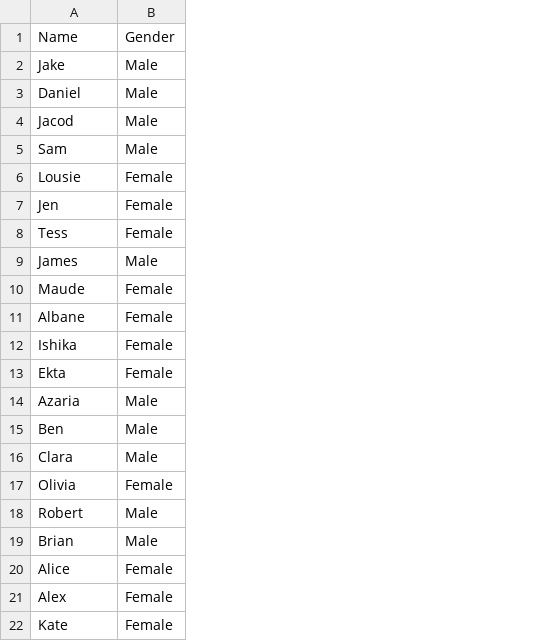
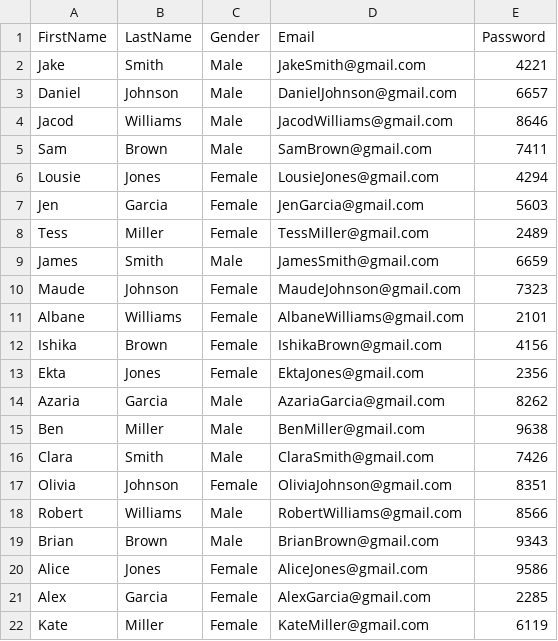
Before and after one commit to devd030703/DressSelector, a CSV file: dataset/database/Users.csv, drawn as a sheet; the diff names each change by its address in the sheet, - before the commit and + after, or states it on an @@ line.

```diff
--- a/dataset/database/Users.csv
+++ b/dataset/database/Users.csv
+column B (LastName), rows 2-22: Smith | Johnson | Williams | Brown | Jones | Garcia | Miller | Smith | Johnson | Williams | Brown | Jones | Garcia | Miller | Smith | Johnson | Williams | Brown | Jones | Garcia | Miller
+column D (Email), rows 2-22: JakeSmith@gmail.com | DanielJohnson@gmail.com | JacodWilliams@gmail.com | SamBrown@gmail.com | LousieJones@gmail.com | JenGarcia@gmail.com | TessMiller@gmail.com | JamesSmith@gmail.com | MaudeJohnson@gmail.com | AlbaneWilliams@gmail.com | IshikaBrown@gmail.com | EktaJones@gmail.com | AzariaGarcia@gmail.com | BenMiller@gmail.com | ClaraSmith@gmail.com | OliviaJohnson@gmail.com | RobertWilliams@gmail.com | BrianBrown@gmail.com | AliceJones@gmail.com | AlexGarcia@gmail.com | KateMiller@gmail.com
+column E (Password), rows 2-22: 4221 | 6657 | 8646 | 7411 | 4294 | 5603 | 2489 | 6659 | 7323 | 2101 | 4156 | 2356 | 8262 | 9638 | 7426 | 8351 | 8566 | 9343 | 9586 | 2285 | 6119
-A1: Name
+A1: FirstName
```
Also changed, not shown: 4 other files.
